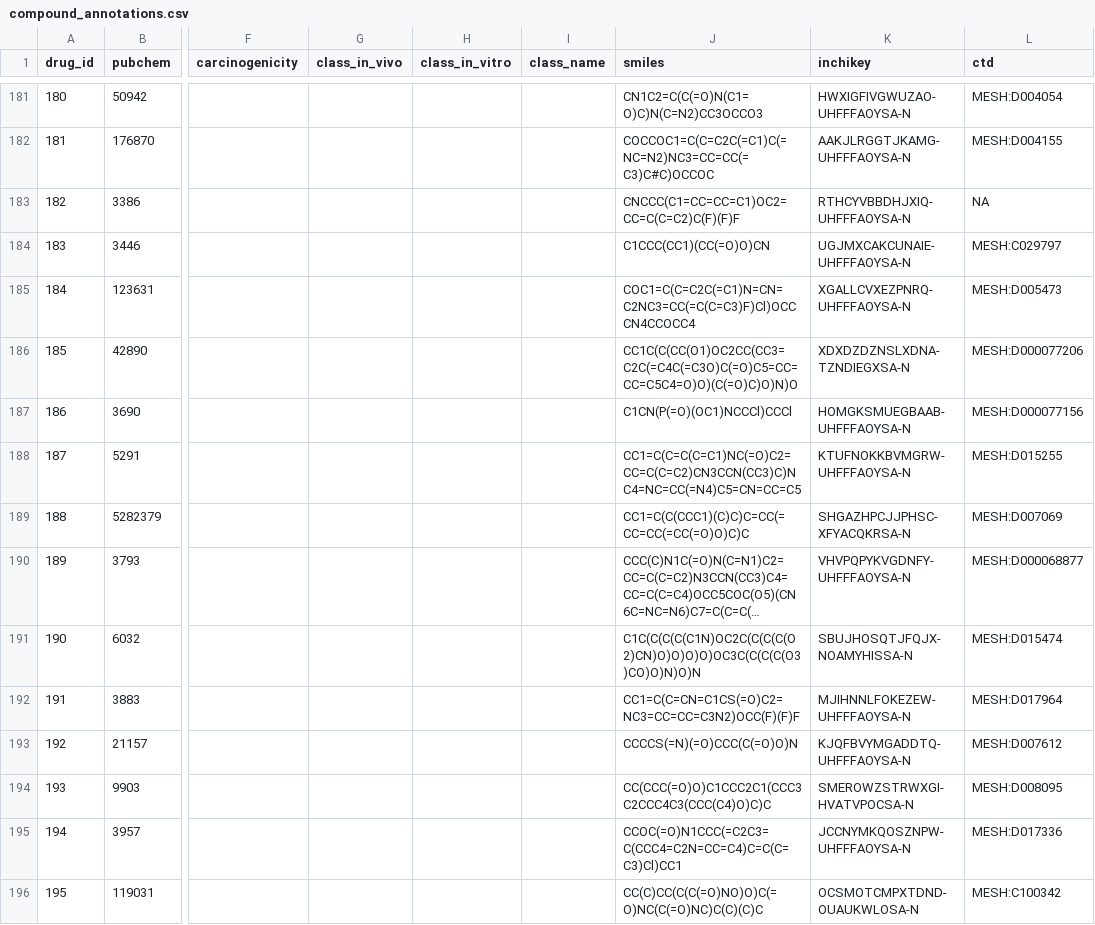
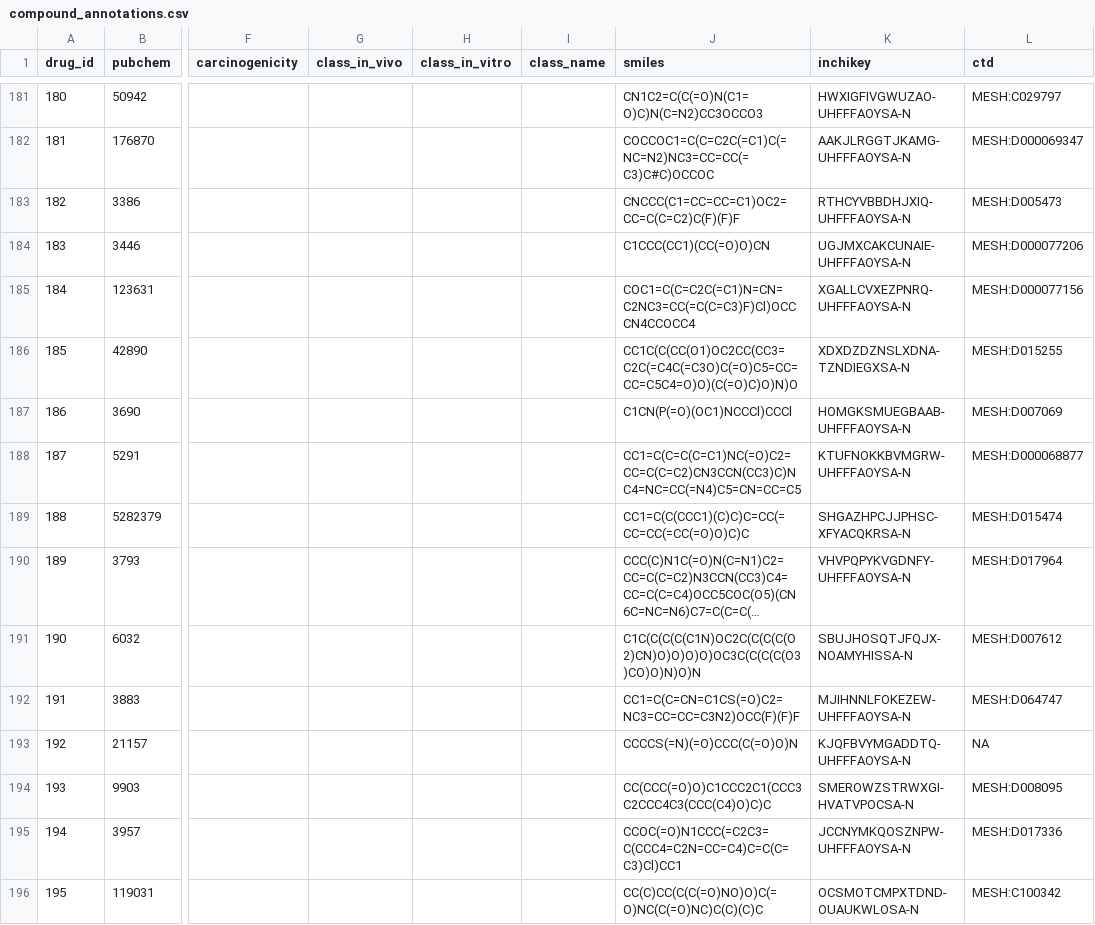
Before and after one commit to bhklab/ToxicoDB-web, a CSV file: data_table/compound_annotations.csv, drawn as a sheet; only a part is shown, gaps mark what is left out; long unchanged cells end in …; the diff covers the shown part only; the diff names each change by its address in the sheet, - before the commit and + after, or states it on an @@ line.

```diff
--- a/data_table/compound_annotations.csv
+++ b/data_table/compound_annotations.csv
-L181 (ctd): MESH:D004054
+L181 (ctd): MESH:C029797
-L182 (ctd): MESH:D004155
+L182 (ctd): MESH:D000069347
-L183 (ctd): NA
+L183 (ctd): MESH:D005473
-L184 (ctd): MESH:C029797
+L184 (ctd): MESH:D000077206
-L185 (ctd): MESH:D005473
+L185 (ctd): MESH:D000077156
-L186 (ctd): MESH:D000077206
+L186 (ctd): MESH:D015255
-L187 (ctd): MESH:D000077156
+L187 (ctd): MESH:D007069
-L188 (ctd): MESH:D015255
+L188 (ctd): MESH:D000068877
-L189 (ctd): MESH:D007069
+L189 (ctd): MESH:D015474
-L190 (ctd): MESH:D000068877
+L190 (ctd): MESH:D017964
-L191 (ctd): MESH:D015474
+L191 (ctd): MESH:D007612
-L192 (ctd): MESH:D017964
+L192 (ctd): MESH:D064747
-L193 (ctd): MESH:D007612
+L193 (ctd): NA
```
Also changed, not shown: 51 edited cells elsewhere in this file.
